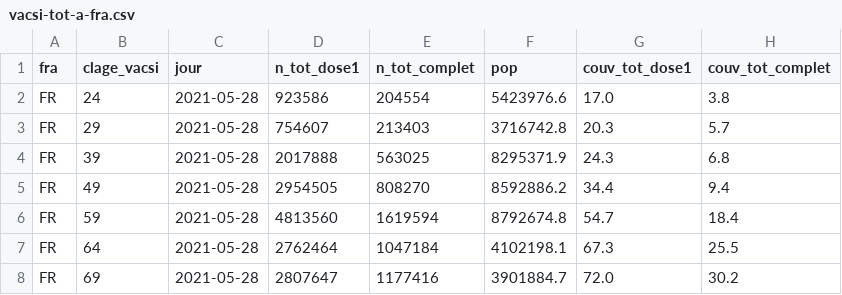
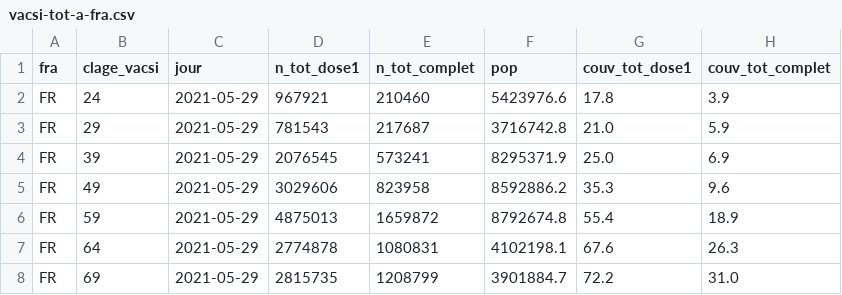
Before and after one commit to rozierguillaume/vaccintracker, a CSV file: data/input/vacsi-tot-a-fra.csv, drawn as a sheet; only a part is shown; the diff covers the shown part only.

```diff
--- a/data/input/vacsi-tot-a-fra.csv
+++ b/data/input/vacsi-tot-a-fra.csv
@@ -1,8 +1,8 @@
 fra;clage_vacsi;jour;n_tot_dose1;n_tot_complet;pop;couv_tot_dose1;couv_tot_complet
-FR;24;2021-05-28;923586;204554;5423976.6;17.0;3.8
-FR;29;2021-05-28;754607;213403;3716742.8;20.3;5.7
-FR;39;2021-05-28;2017888;563025;8295371.9;24.3;6.8
-FR;49;2021-05-28;2954505;808270;8592886.2;34.4;9.4
-FR;59;2021-05-28;4813560;1619594;8792674.8;54.7;18.4
-FR;64;2021-05-28;2762464;1047184;4102198.1;67.3;25.5
-FR;69;2021-05-28;2807647;1177416;3901884.7;72.0;30.2
+FR;24;2021-05-29;967921;210460;5423976.6;17.8;3.9
+FR;29;2021-05-29;781543;217687;3716742.8;21.0;5.9
+FR;39;2021-05-29;2076545;573241;8295371.9;25.0;6.9
+FR;49;2021-05-29;3029606;823958;8592886.2;35.3;9.6
+FR;59;2021-05-29;4875013;1659872;8792674.8;55.4;18.9
+FR;64;2021-05-29;2774878;1080831;4102198.1;67.6;26.3
+FR;69;2021-05-29;2815735;1208799;3901884.7;72.2;31.0
```
Also changed, not shown: 20 edited cells elsewhere in this file, data/input/vacsi-a-fra.csv, data/input/vacsi-fra.csv, 10 other files.
